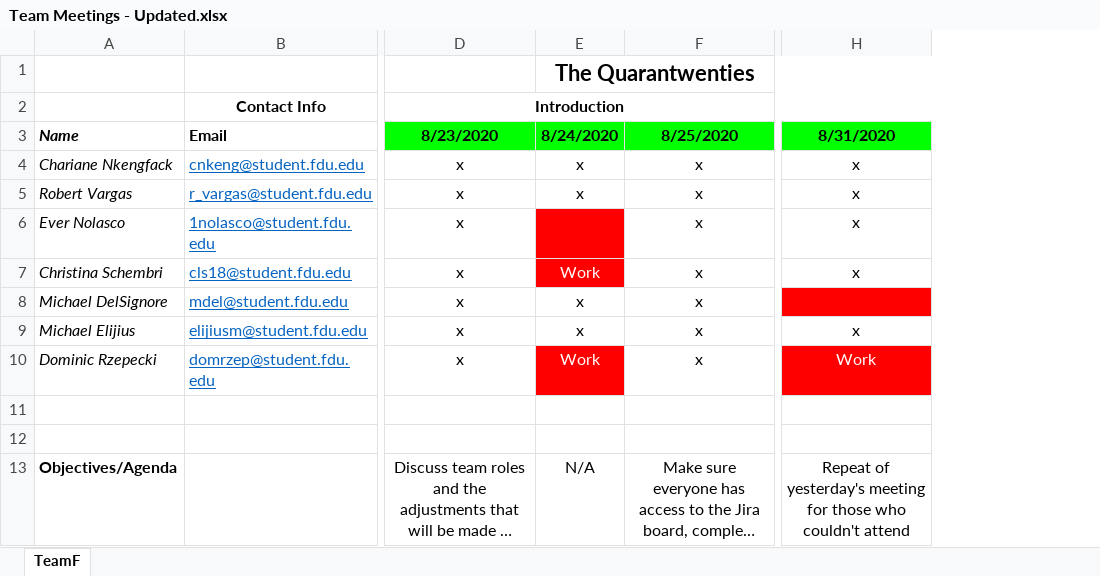
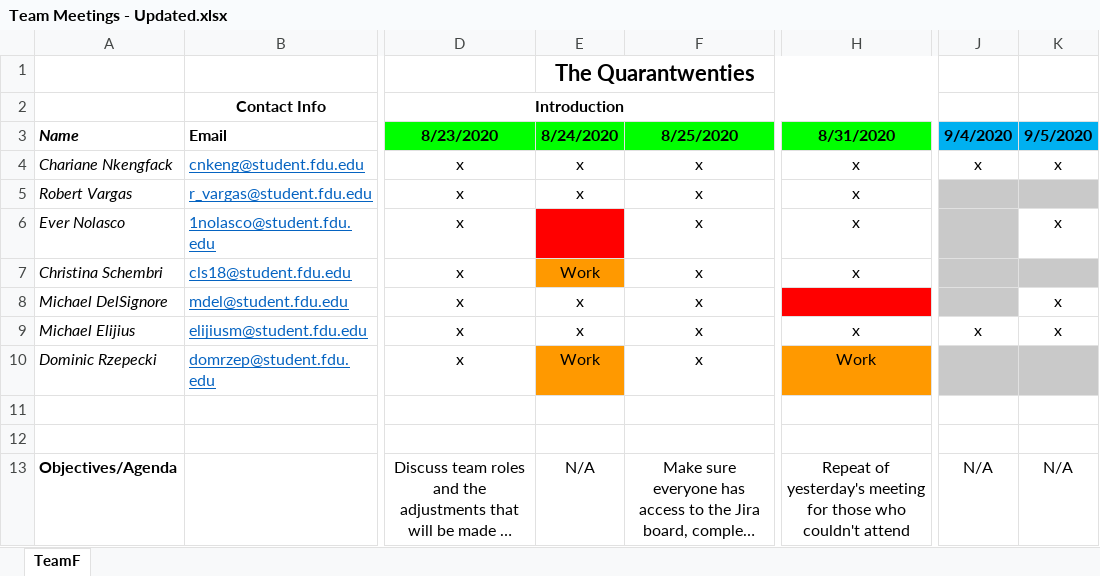
Before and after one commit to teamq20/Software-Design, an Excel workbook: Artifacts/Team Meetings - Updated.xlsx, sheet TeamF, drawn as a sheet; only a part is shown, gaps mark what is left out; long unchanged cells end in …; values as stored, in another font and other column widths than the file's, no borders; the diff covers the shown part only; the diff names each change by its address in the sheet, - before the commit and + after, or states it on an @@ line.

```diff
--- a/Artifacts/Team Meetings - Updated.xlsx (sheet TeamF)
+++ b/Artifacts/Team Meetings - Updated.xlsx (sheet TeamF)
+column J, rows 3-13: 9/4/2020 | x |  |  |  |  | x |  |  |  | N/A
+column K, rows 3-13: 9/5/2020 | x |  | x |  | x | x |  |  |  | N/A
@@ E7 fill: #FF0000 → #FF9900, text colour: #FFFFFF → black @@
@@ E10 fill: #FF0000 → #FF9900, text colour: #FFFFFF → black @@
@@ H10 fill: #FF0000 → #FF9900, text colour: #FFFFFF → black @@
```
Also changed, not shown: 2 added rows and 4 edited cells elsewhere in this sheet.
